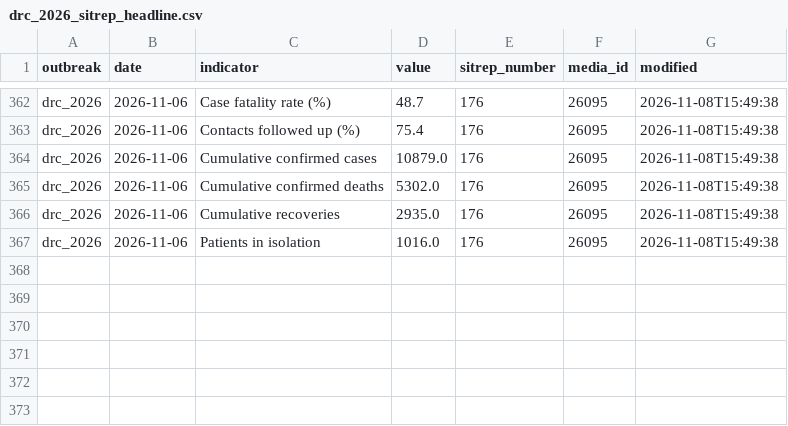
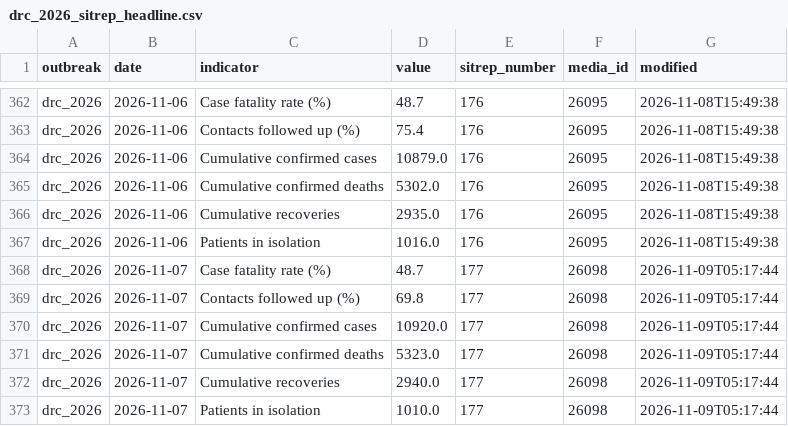
Before and after one commit to ONEcampaign/ebola-2026-outbreak, a CSV file: data/processed/drc_2026_sitrep_headline.csv, drawn as a sheet; only a part is shown, gaps mark what is left out.

```diff
--- a/data/processed/drc_2026_sitrep_headline.csv
+++ b/data/processed/drc_2026_sitrep_headline.csv
@@ -367 +367,7 @@ drc_2026,2026-11-06,Cumulative recoveries,2935.0,176,26095,2026-11-08T15:49:38
 drc_2026,2026-11-06,Patients in isolation,1016.0,176,26095,2026-11-08T15:49:38
+drc_2026,2026-11-07,Case fatality rate (%),48.7,177,26098,2026-11-09T05:17:44
+drc_2026,2026-11-07,Contacts followed up (%),69.8,177,26098,2026-11-09T05:17:44
+drc_2026,2026-11-07,Cumulative confirmed cases,10920.0,177,26098,2026-11-09T05:17:44
+drc_2026,2026-11-07,Cumulative confirmed deaths,5323.0,177,26098,2026-11-09T05:17:44
+drc_2026,2026-11-07,Cumulative recoveries,2940.0,177,26098,2026-11-09T05:17:44
+drc_2026,2026-11-07,Patients in isolation,1010.0,177,26098,2026-11-09T05:17:44
```
Also changed, not shown: data/processed/drc_2026_sitrep_extraction_status.csv, 1 other file.
